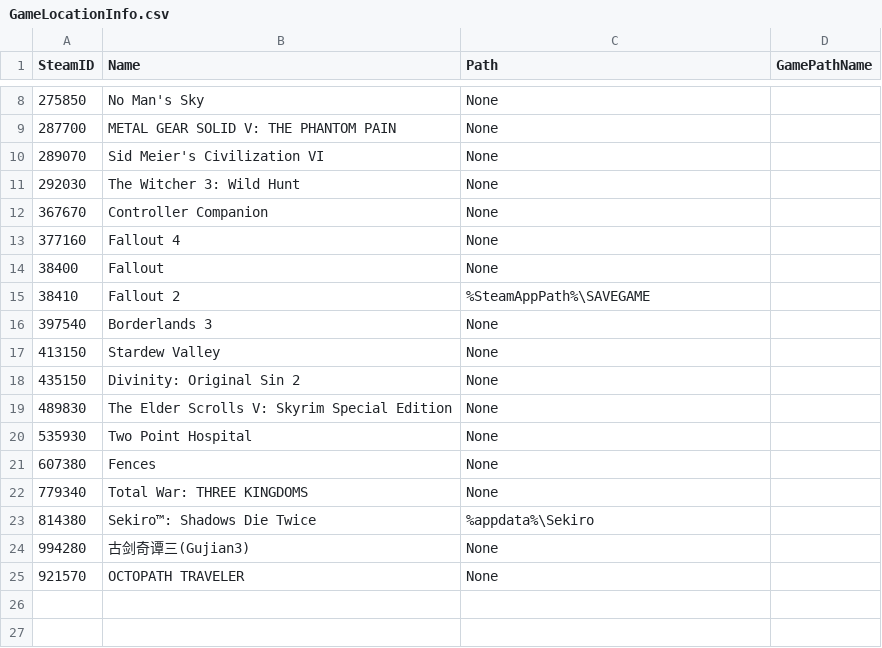
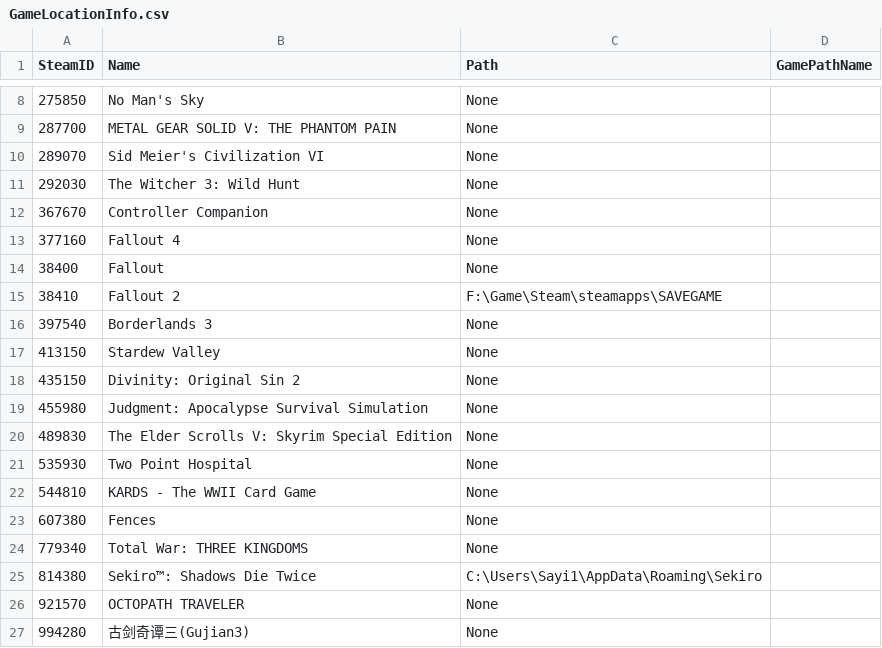
Before and after one commit to qihr/SaveMyGame, a CSV file: Res/GameLocationInfo.csv, drawn as a sheet; only a part is shown, gaps mark what is left out.

```diff
--- a/Res/GameLocationInfo.csv
+++ b/Res/GameLocationInfo.csv
@@ -14,3 +14,3 @@
 38400,Fallout,None
-38410,Fallout 2,%SteamAppPath%\SAVEGAME
+38410,Fallout 2,F:\Game\Steam\steamapps\SAVEGAME
 397540,Borderlands 3,None
@@ -18,8 +18,10 @@
 435150,Divinity: Original Sin 2,None
+455980,Judgment: Apocalypse Survival Simulation,None
 489830,The Elder Scrolls V: Skyrim Special Edition,None
 535930,Two Point Hospital,None
+544810,KARDS - The WWII Card Game,None
 607380,Fences,None
 779340,Total War: THREE KINGDOMS,None
-814380,Sekiro™: Shadows Die Twice,%appdata%\Sekiro
+814380,Sekiro™: Shadows Die Twice,C:\Users\Sayi1\AppData\Roaming\Sekiro
+921570,OCTOPATH TRAVELER,None
 994280,古剑奇谭三(Gujian3),None
-921570,OCTOPATH TRAVELER,None
```
Also changed, not shown: 4 other files.
